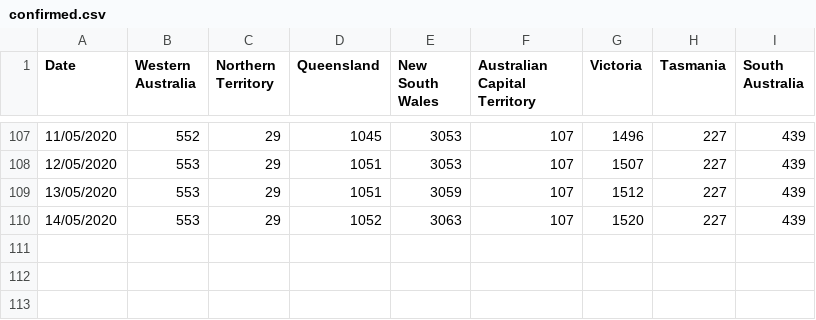
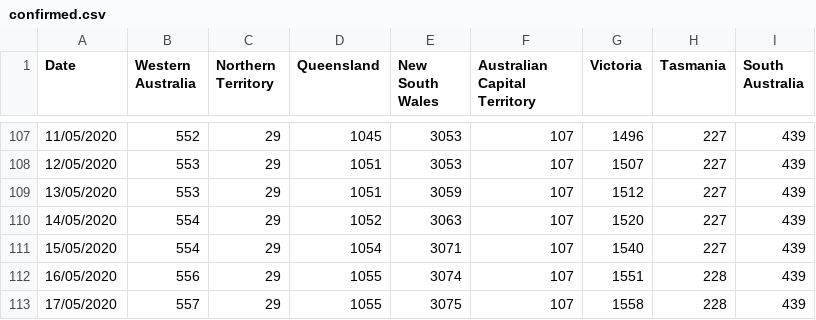
Before and after one commit to rayshell-sudo/covid19, a CSV file: confirmed.csv, drawn as a sheet; only a part is shown, gaps mark what is left out.

Commit message:
Update confirmed.csv

```diff
--- a/confirmed.csv
+++ b/confirmed.csv
@@ -109,2 +109,5 @@
 13/05/2020,553,29,1051,3059,107,1512,227,439
-14/05/2020,553,29,1052,3063,107,1520,227,439
+14/05/2020,554,29,1052,3063,107,1520,227,439
+15/05/2020,554,29,1054,3071,107,1540,227,439
+16/05/2020,556,29,1055,3074,107,1551,228,439
+17/05/2020,557,29,1055,3075,107,1558,228,439
```
